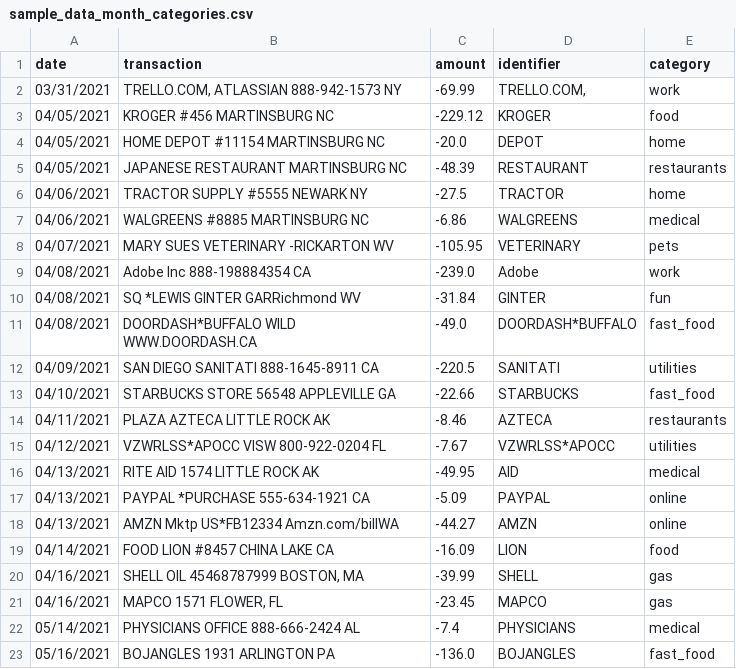
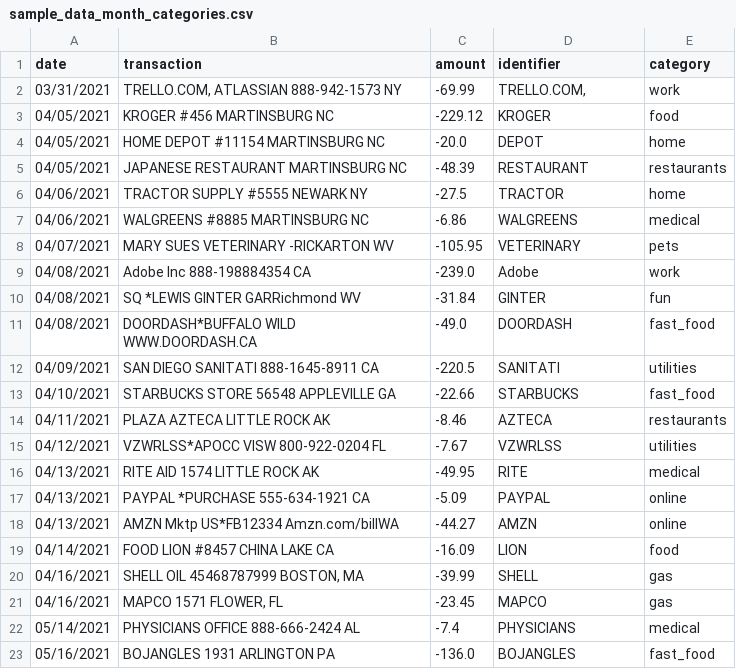
Before and after one commit to ph1-618O/clover, a CSV file: sample_data_month_categories.csv, drawn as a sheet.

Commit message:
fixing astericks in identifier section

```diff
--- a/sample_data_month_categories.csv
+++ b/sample_data_month_categories.csv
@@ -10,3 +10,3 @@ date,transaction,amount,identifier,category
 04/08/2021,SQ *LEWIS GINTER GARRichmond WV,-31.84,GINTER,fun
-04/08/2021,DOORDASH*BUFFALO WILD WWW.DOORDASH.CA,-49.0,DOORDASH*BUFFALO,fast_food
+04/08/2021,DOORDASH*BUFFALO WILD WWW.DOORDASH.CA,-49.0,DOORDASH,fast_food
 04/09/2021,SAN DIEGO SANITATI 888-1645-8911 CA,-220.5,SANITATI,utilities
@@ -14,4 +14,4 @@ date,transaction,amount,identifier,category
 04/11/2021,PLAZA AZTECA LITTLE ROCK AK,-8.46,AZTECA,restaurants
-04/12/2021,VZWRLSS*APOCC VISW 800-922-0204 FL,-7.67,VZWRLSS*APOCC,utilities
-04/13/2021,RITE AID 1574 LITTLE ROCK AK,-49.95,AID,medical
+04/12/2021,VZWRLSS*APOCC VISW 800-922-0204 FL,-7.67,VZWRLSS,utilities
+04/13/2021,RITE AID 1574 LITTLE ROCK AK,-49.95,RITE,medical
 04/13/2021,PAYPAL *PURCHASE 555-634-1921 CA,-5.09,PAYPAL,online
```
Also changed, not shown: 2 other files.
